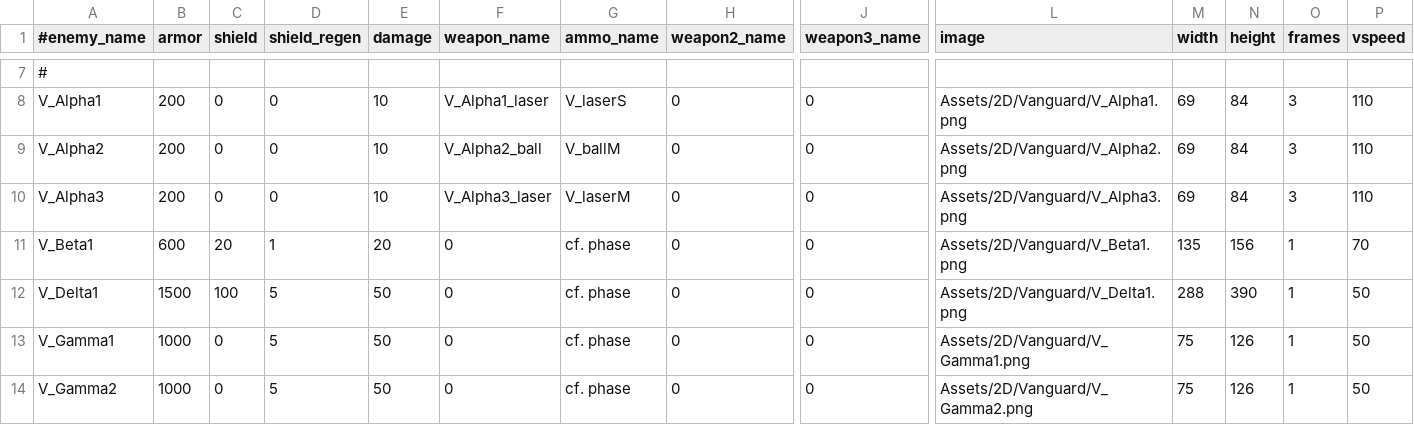
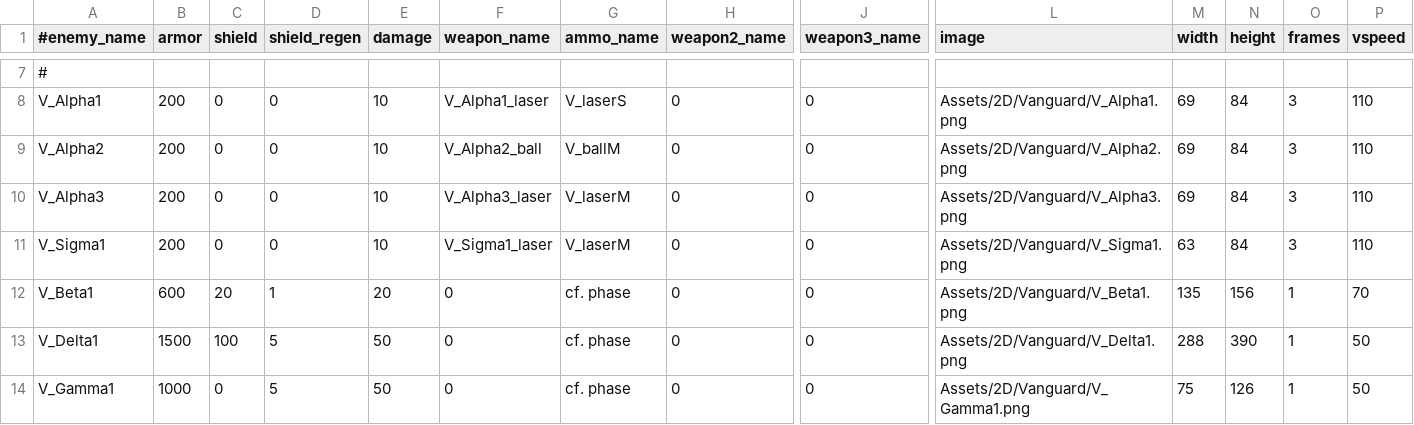
Before and after one commit to StarfighterDevTeam/StarFighter, a CSV file: Unstable/StarFighter/StarFighter/Assets/Scripts/Generated/Enemies.csv, drawn as a sheet; only a part is shown, gaps mark what is left out; the shorter side is filled out with more unchanged rows; rows hold the shown columns only; the diff names each change by its address in the sheet, - before the commit and + after, or states it on an @@ line.

Commit message:
Fixing bullets speed and angle when the shooter is rotating (+ refactoring old code)

```diff
--- a/Unstable/StarFighter/StarFighter/Assets/Scripts/Generated/Enemies.csv
+++ b/Unstable/StarFighter/StarFighter/Assets/Scripts/Generated/Enemies.csv
+row 11: V_Sigma1 | 200 | 0 | 0 | 10 | V_Sigma1_laser | V_laserM | 0 | 0 | Assets/2D/Vanguard/V_Sigma1.png | 63 | 84 | 3 | 110
```
Also changed, not shown: Unstable/StarFighter/StarFighter/Assets/Scripts/Generated/EnemyPhases.csv, Unstable/StarFighter/StarFighter/Assets/Scripts/Generated/Weapons.csv, 10 other files.
